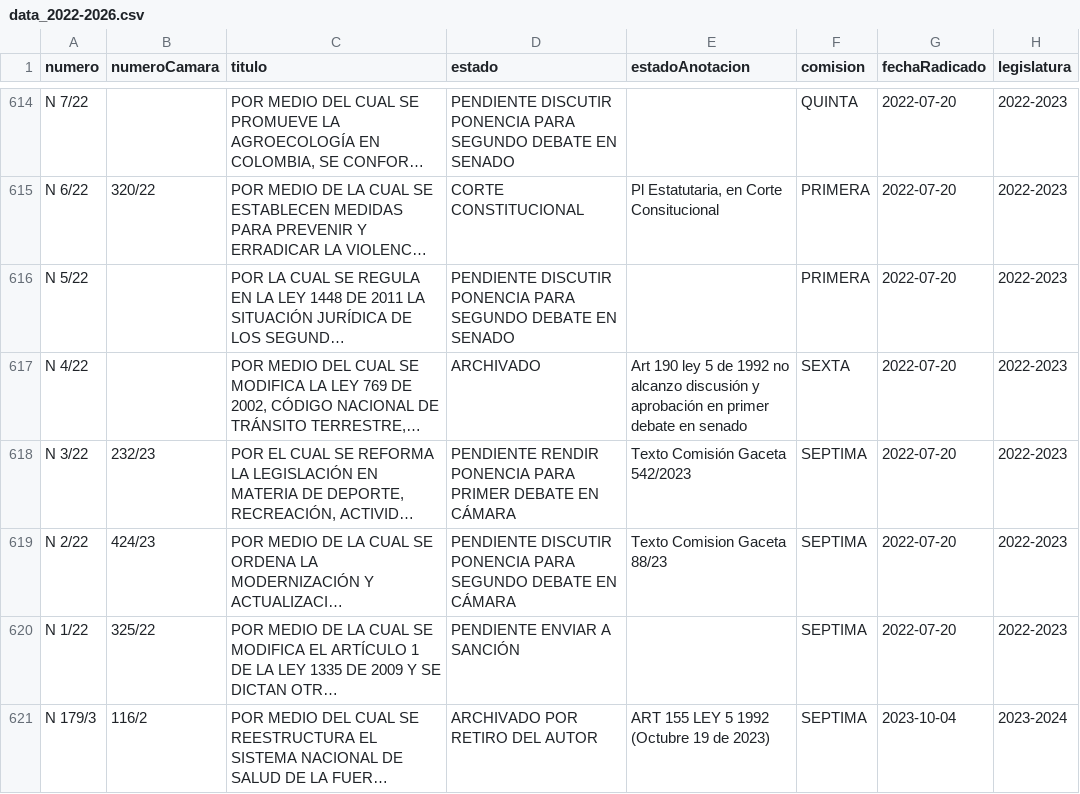
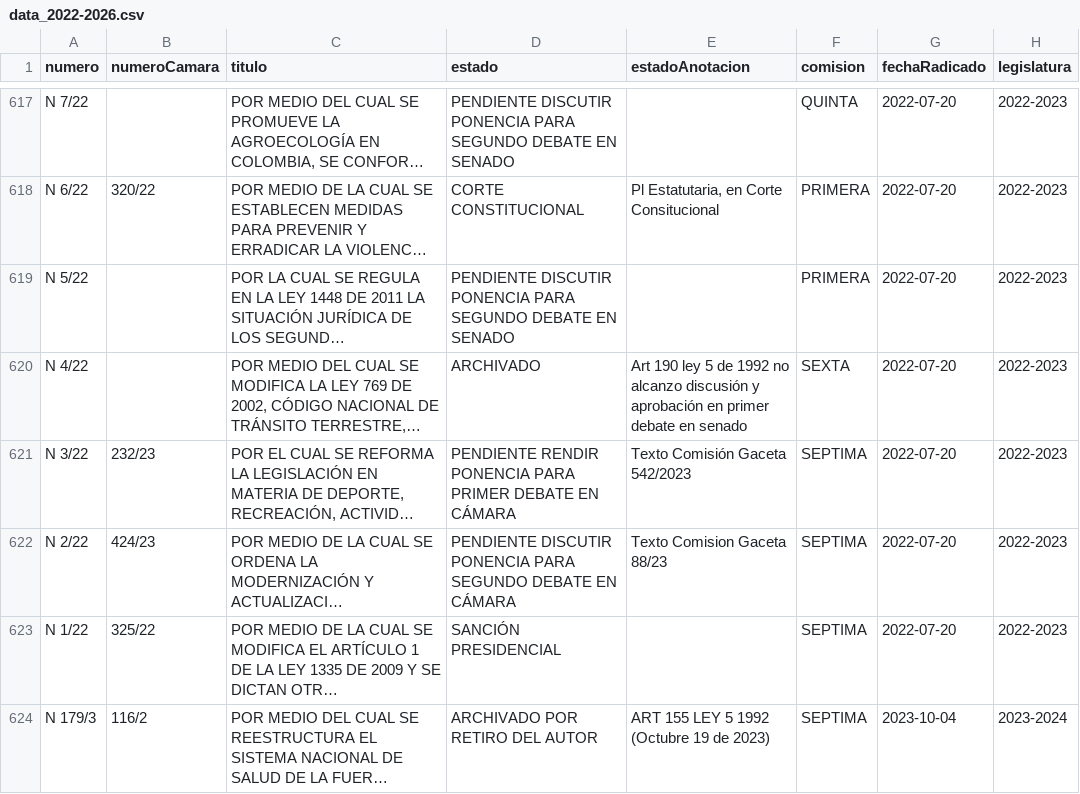
Before and after one commit to muniter/senado_crawler, a CSV file: output/data_2022-2026.csv, drawn as a sheet; only a part is shown, gaps mark what is left out; long unchanged cells end in …; addresses are those after the commit; the diff covers the shown part only; the diff names each change by its address in the sheet, - before the commit and + after, or states it on an @@ line.

```diff
--- a/output/data_2022-2026.csv
+++ b/output/data_2022-2026.csv
-D623 (estado): PENDIENTE ENVIAR A SANCIÓN
+D623 (estado): SANCIÓN PRESIDENCIAL
```
Also changed, not shown: 3 added rows and 18 edited cells elsewhere in this file, 2 other files.
